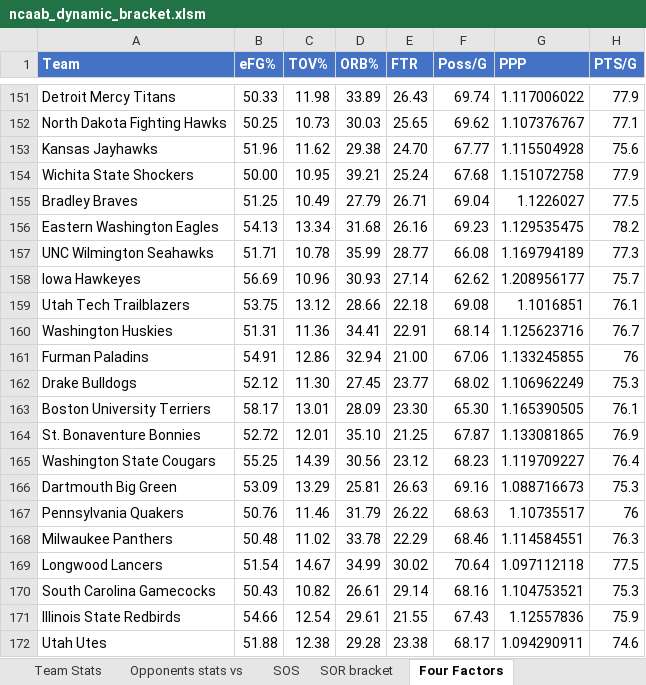
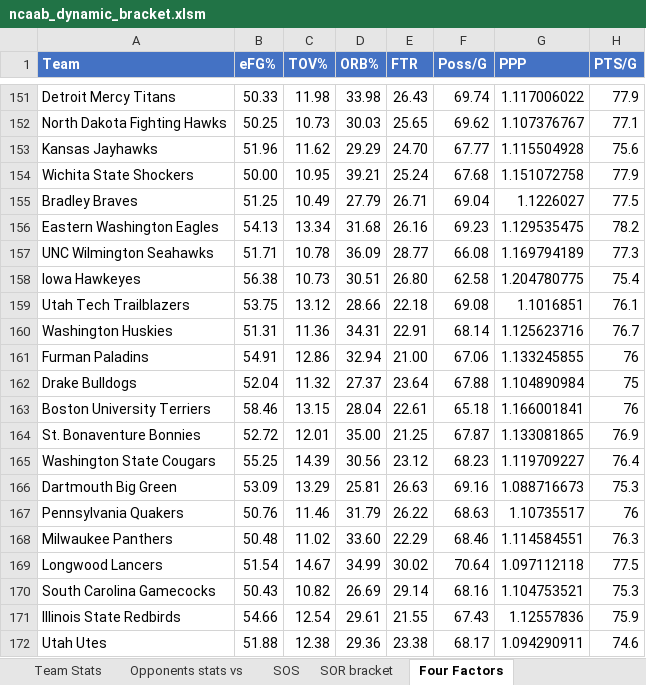
Before and after one commit to Botsrunmylife/NCAAB, an Excel workbook: ncaab_dynamic_bracket.xlsm, sheet Four Factors, drawn as a sheet; only a part is shown, gaps mark what is left out; values as stored, in another font and other column widths than the file's, no borders; the diff covers the shown part only; the diff names each change by its address in the sheet, - before the commit and + after, or states it on an @@ line.

```diff
--- a/ncaab_dynamic_bracket.xlsm (sheet Four Factors)
+++ b/ncaab_dynamic_bracket.xlsm (sheet Four Factors)
-D151 (ORB%): 33.89
+D151 (ORB%): 33.98
-D153 (ORB%): 29.38
+D153 (ORB%): 29.29
-D157 (ORB%): 35.99
+D157 (ORB%): 36.09
-B158 (eFG%): 56.69
+B158 (eFG%): 56.38
-C158 (TOV%): 10.96
+C158 (TOV%): 10.73
-D158 (ORB%): 30.93
+D158 (ORB%): 30.51
-E158 (FTR): 27.14
+E158 (FTR): 26.80
-F158 (Poss/G): 62.62
+F158 (Poss/G): 62.58
-G158 (PPP): 1.208956177
+G158 (PPP): 1.204780775
-H158 (PTS/G): 75.7
+H158 (PTS/G): 75.4
-D160 (ORB%): 34.41
+D160 (ORB%): 34.31
-B162 (eFG%): 52.12
+B162 (eFG%): 52.04
-C162 (TOV%): 11.30
+C162 (TOV%): 11.32
-D162 (ORB%): 27.45
+D162 (ORB%): 27.37
-E162 (FTR): 23.77
+E162 (FTR): 23.64
-F162 (Poss/G): 68.02
+F162 (Poss/G): 67.88
-G162 (PPP): 1.106962249
+G162 (PPP): 1.104890984
-H162 (PTS/G): 75.3
+H162 (PTS/G): 75
-B163 (eFG%): 58.17
+B163 (eFG%): 58.46
-C163 (TOV%): 13.01
+C163 (TOV%): 13.15
-D163 (ORB%): 28.09
+D163 (ORB%): 28.04
-E163 (FTR): 23.30
+E163 (FTR): 22.61
-F163 (Poss/G): 65.30
+F163 (Poss/G): 65.18
-G163 (PPP): 1.165390505
+G163 (PPP): 1.166001841
-H163 (PTS/G): 76.1
+H163 (PTS/G): 76
-D164 (ORB%): 35.10
+D164 (ORB%): 35.00
-D168 (ORB%): 33.78
+D168 (ORB%): 33.60
-D170 (ORB%): 26.61
+D170 (ORB%): 26.69
-D172 (ORB%): 29.28
+D172 (ORB%): 29.36
```
Also changed, not shown: 719 edited cells elsewhere in this sheet, sheet Opponents stats vs, sheet Team Stats, sheet 📊 Team Lookup, sheet SOS, sheet ⚙ Sim Engine, sheet 🔍 Seed Comparison, 2 more sheets, formulas that keep their value, hidden cells, ESPN_SOR.xlsx, 7 other files.
